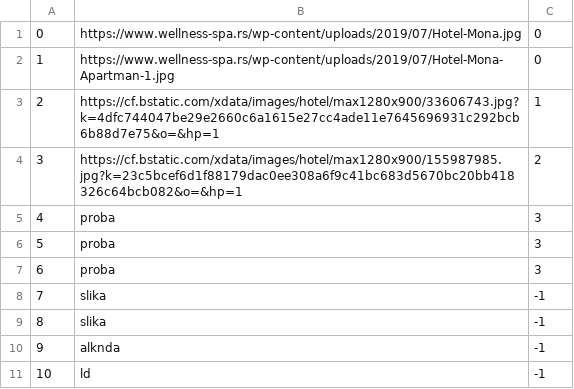
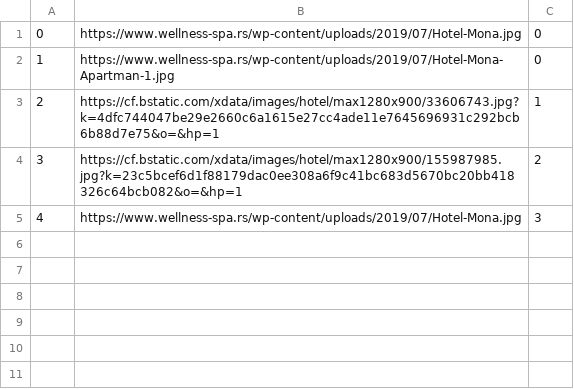
Before and after one commit to kovacevicanja/sims-grupa3-teamA, a CSV file: Resources/Images/accommodationimages.csv, drawn as a sheet.

```diff
--- a/Resources/Images/accommodationimages.csv
+++ b/Resources/Images/accommodationimages.csv
@@ -4,8 +4,2 @@
 3|https://cf.bstatic.com/xdata/images/hotel/max1280x900/155987985.jpg?k=23c5bcef6d1f88179dac0ee308a6f9c41bc683d5670bc20bb418326c64bcb082&o=&hp=1|2
-4|proba|3
-5|proba|3
-6|proba|3
-7|slika|-1
-8|slika|-1
-9|alknda|-1
-10|ld|-1
+4|https://www.wellness-spa.rs/wp-content/uploads/2019/07/Hotel-Mona.jpg|3
```
Also changed, not shown: 14 other files.
